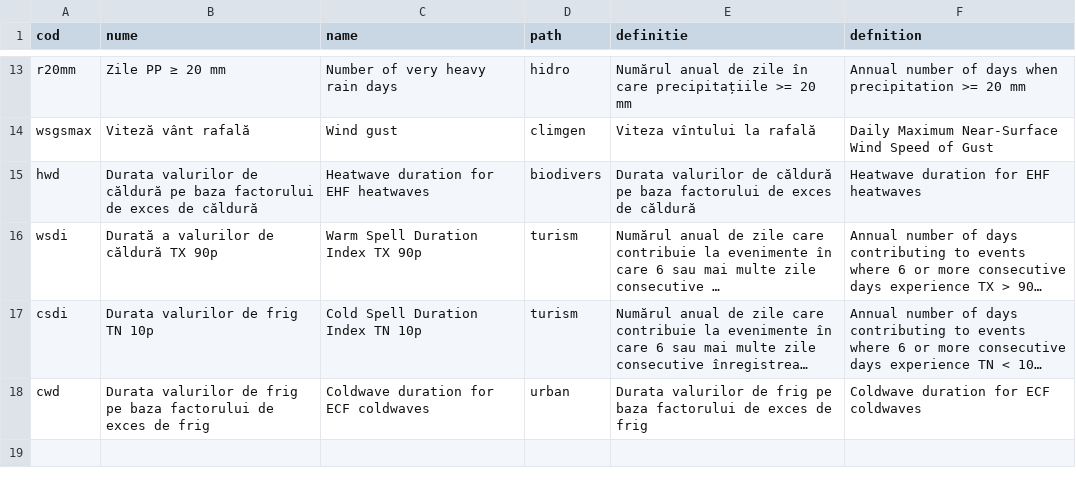
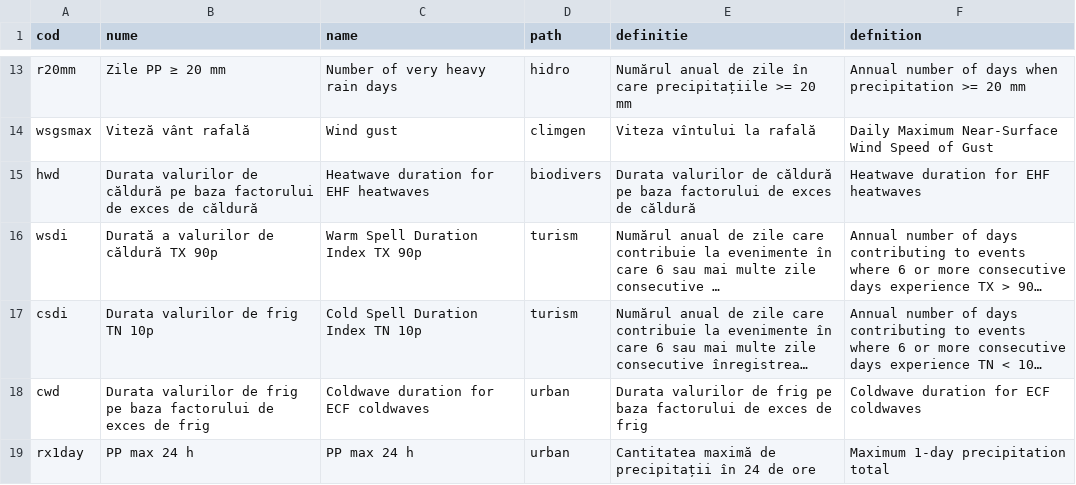
Before and after one commit to alexdum/roadapt, a CSV file: www/data/tabs/indicators_definition.csv, drawn as a sheet; only a part is shown, gaps mark what is left out; long unchanged cells end in …; the diff names each change by its address in the sheet, - before the commit and + after, or states it on an @@ line.

```diff
--- a/www/data/tabs/indicators_definition.csv
+++ b/www/data/tabs/indicators_definition.csv
+row 19: rx1day | PP max 24 h | PP max 24 h | urban | Cantitatea maximă de precipitații în 24 de ore | Maximum 1-day precipitation total
```
Also changed, not shown: 1 other file.
